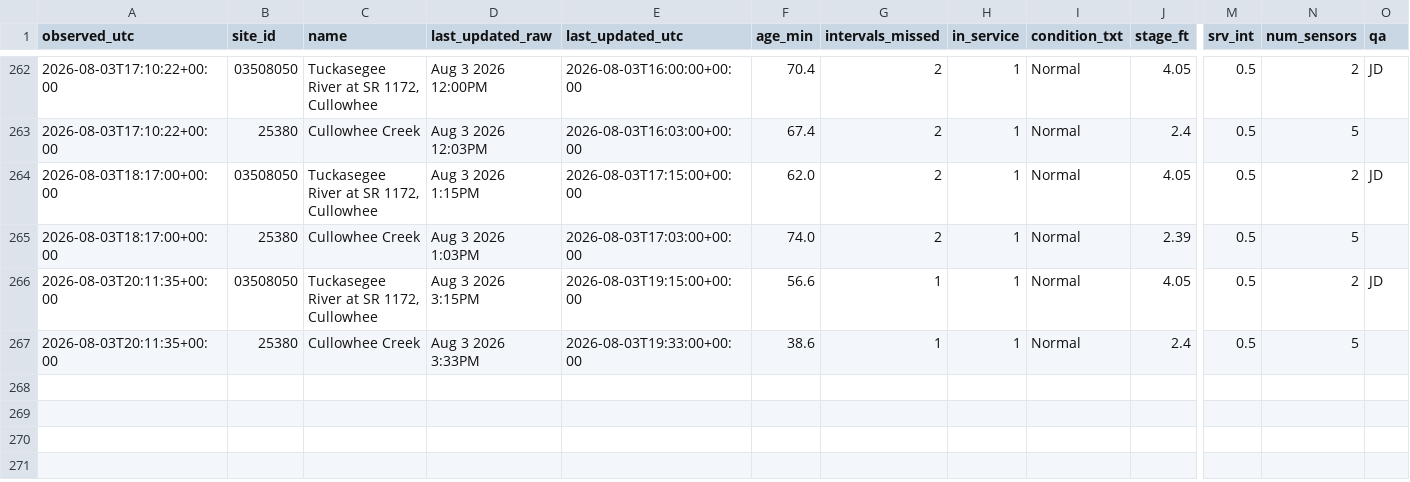
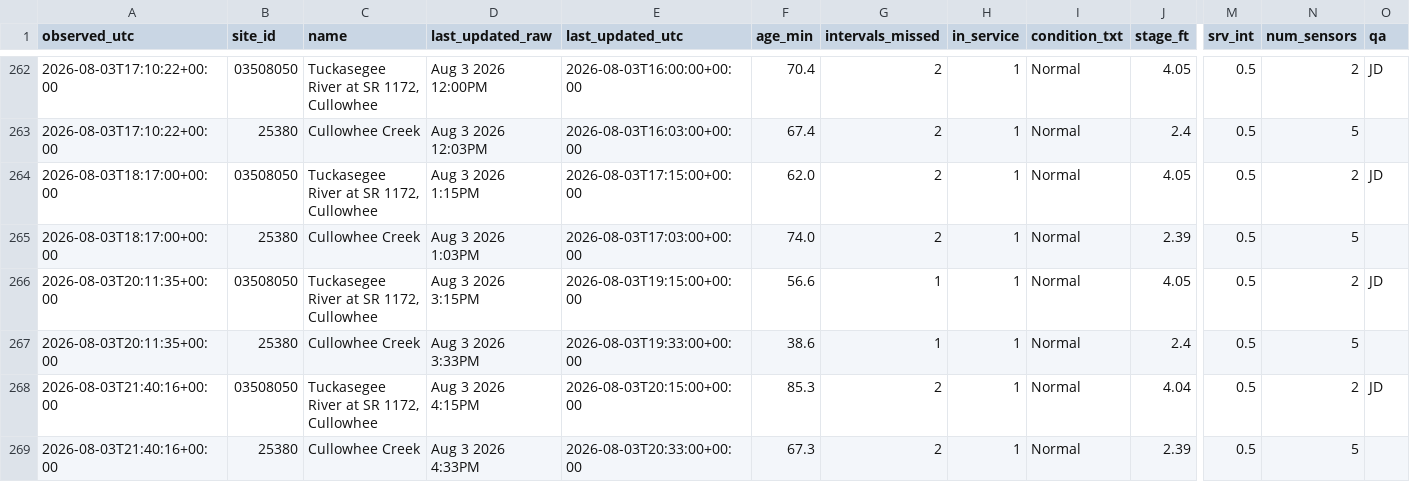
Before and after one commit to mickeybhenson-commits/Cullowhee-Weather, a CSV file: feed/fiman_watch.csv, drawn as a sheet; only a part is shown, gaps mark what is left out; rows hold the shown columns only; the diff names each change by its address in the sheet, - before the commit and + after, or states it on an @@ line.

Commit message:
feed: 2026-08-03T21:40:18Z

```diff
--- a/feed/fiman_watch.csv
+++ b/feed/fiman_watch.csv
+row 268: 2026-08-03T21:40:16+00:00 | 03508050 | Tuckasegee River at SR 1172, Cullowhee | Aug 3 2026 4:15PM | 2026-08-03T20:15:00+00:00 | 85.3 | 2 | 1 | Normal | 4.04 | 0.5 | 2 | JD
+row 269: 2026-08-03T21:40:16+00:00 | 25380 | Cullowhee Creek | Aug 3 2026 4:33PM | 2026-08-03T20:33:00+00:00 | 67.3 | 2 | 1 | Normal | 2.39 | 0.5 | 5
```
Also changed, not shown: 3 other files.
